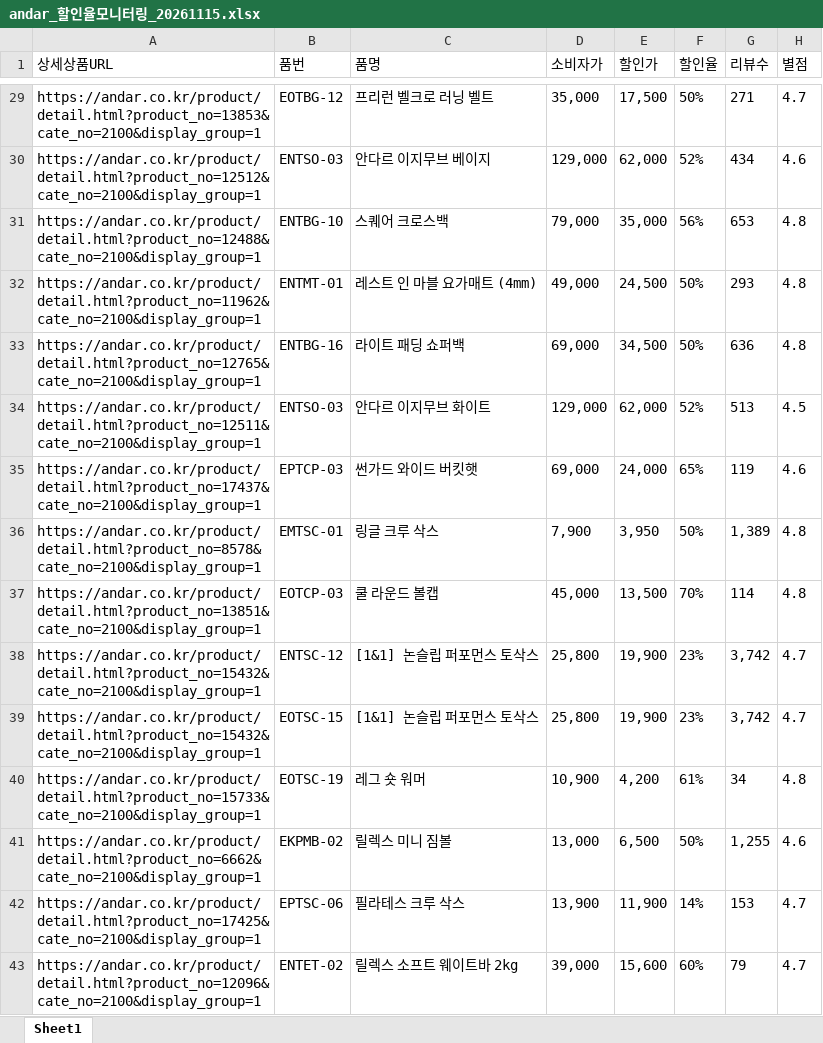
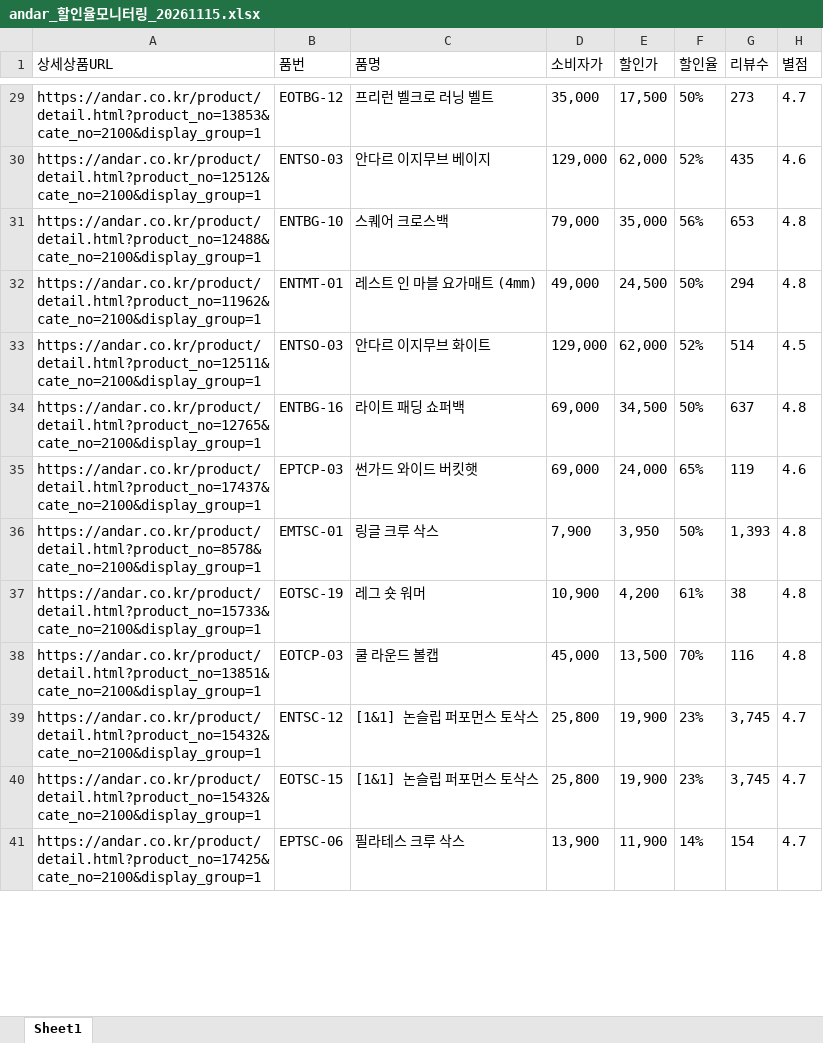
Before and after one commit to yupee-pretty/andar-scrape, an Excel workbook: results/andar_할인율모니터링_20261115.xlsx, sheet Sheet1, drawn as a sheet; only a part is shown, gaps mark what is left out; values as stored, in another font and other column widths than the file's, no borders; removed rows and columns are numbered as before the commit, all else as after; the diff covers the shown part only; the diff names each change by its address in the sheet, - before the commit and + after, or states it on an @@ line.

```diff
--- a/results/andar_할인율모니터링_20261115.xlsx (sheet Sheet1)
+++ b/results/andar_할인율모니터링_20261115.xlsx (sheet Sheet1)
-G29 (리뷰수): 271
+G29 (리뷰수): 273
-G30 (리뷰수): 434
+G30 (리뷰수): 435
-G32 (리뷰수): 293
+G32 (리뷰수): 294
-row 33: https://andar.co.kr/product/detail.html?product_no=12765&cate_no=2100&display_group=1 | ENTBG-16 | 라이트 패딩 쇼퍼백 | 69,000 | 34,500 | 50% | 636 | 4.8
-G33 (리뷰수): 513
+G33 (리뷰수): 514
+row 34: https://andar.co.kr/product/detail.html?product_no=12765&cate_no=2100&display_group=1 | ENTBG-16 | 라이트 패딩 쇼퍼백 | 69,000 | 34,500 | 50% | 637 | 4.8
-G36 (리뷰수): 1,389
+G36 (리뷰수): 1,393
+row 37: https://andar.co.kr/product/detail.html?product_no=15733&cate_no=2100&display_group=1 | EOTSC-19 | 레그 숏 워머 | 10,900 | 4,200 | 61% | 38 | 4.8
-G38 (리뷰수): 114
+G38 (리뷰수): 116
-G39:G40 (리뷰수): 3,742
+G39:G40 (리뷰수): 3,745
-row 40: https://andar.co.kr/product/detail.html?product_no=15733&cate_no=2100&display_group=1 | EOTSC-19 | 레그 숏 워머 | 10,900 | 4,200 | 61% | 34 | 4.8
-row 41: https://andar.co.kr/product/detail.html?product_no=6662&cate_no=2100&display_group=1 | EKPMB-02 | 릴렉스 미니 짐볼 | 13,000 | 6,500 | 50% | 1,255 | 4.6
-G41 (리뷰수): 153
+G41 (리뷰수): 154
-row 43: https://andar.co.kr/product/detail.html?product_no=12096&cate_no=2100&display_group=1 | ENTET-02 | 릴렉스 소프트 웨이트바 2kg | 39,000 | 15,600 | 60% | 79 | 4.7
```
Also changed, not shown: 17 added rows, 16 removed rows, 38 moved rows and 37 edited cells elsewhere in this sheet.
